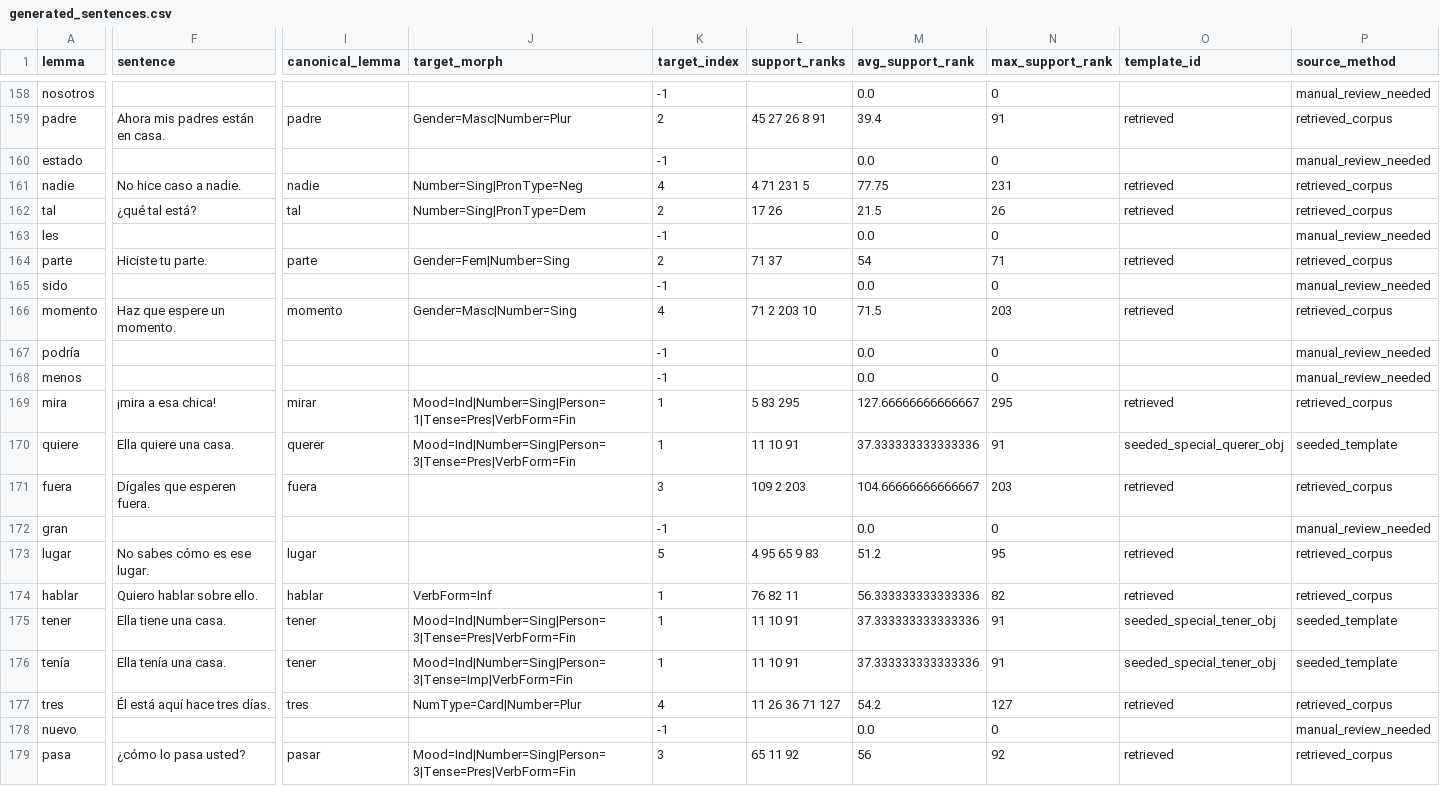
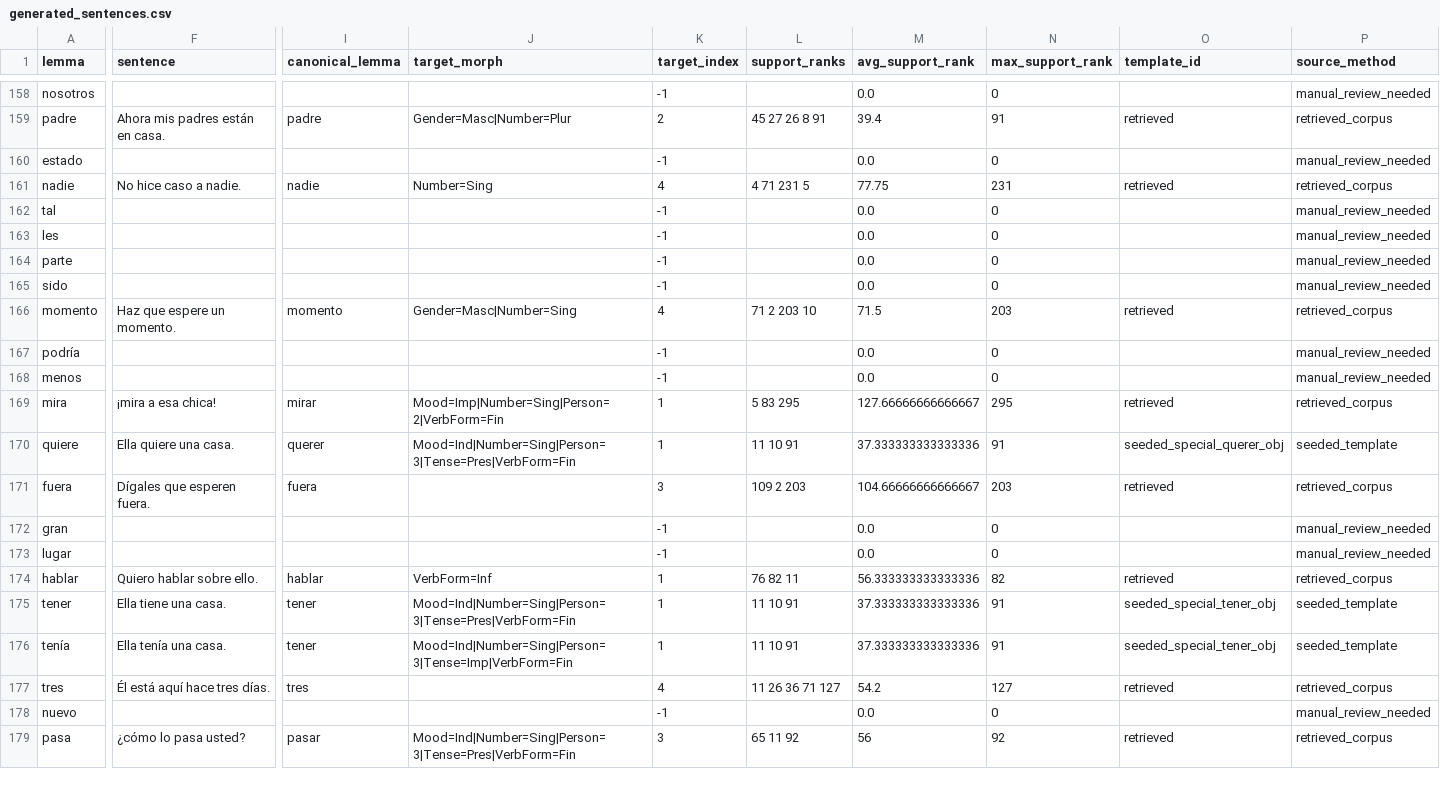
Before and after one commit to Aftrshock19/markov-chain-sentence-generator, a CSV file: generated_sentences.csv, drawn as a sheet; only a part is shown, gaps mark what is left out; the diff covers the shown part only; the diff names each change by its address in the sheet, - before the commit and + after, or states it on an @@ line.

```diff
--- a/generated_sentences.csv
+++ b/generated_sentences.csv
-J161 (target_morph): Number=Sing|PronType=Neg
+J161 (target_morph): Number=Sing
-F162 (sentence): ¿qué tal está?
+F162 (sentence): (empty)
-I162 (canonical_lemma): tal
+I162 (canonical_lemma): (empty)
-J162 (target_morph): Number=Sing|PronType=Dem
+J162 (target_morph): (empty)
-K162 (target_index): 2
+K162 (target_index): -1
-L162 (support_ranks): 17 26
+L162 (support_ranks): (empty)
-M162 (avg_support_rank): 21.5
+M162 (avg_support_rank): 0.0
-N162 (max_support_rank): 26
+N162 (max_support_rank): 0
-O162 (template_id): retrieved
+O162 (template_id): (empty)
-P162 (source_method): retrieved_corpus
+P162 (source_method): manual_review_needed
-F164 (sentence): Hiciste tu parte.
+F164 (sentence): (empty)
-I164 (canonical_lemma): parte
+I164 (canonical_lemma): (empty)
-J164 (target_morph): Gender=Fem|Number=Sing
+J164 (target_morph): (empty)
-K164 (target_index): 2
+K164 (target_index): -1
-L164 (support_ranks): 71 37
+L164 (support_ranks): (empty)
-M164 (avg_support_rank): 54
+M164 (avg_support_rank): 0.0
-N164 (max_support_rank): 71
+N164 (max_support_rank): 0
-O164 (template_id): retrieved
+O164 (template_id): (empty)
-P164 (source_method): retrieved_corpus
+P164 (source_method): manual_review_needed
-J169 (target_morph): Mood=Ind|Number=Sing|Person=1|Tense=Pres|VerbForm=Fin
+J169 (target_morph): Mood=Imp|Number=Sing|Person=2|VerbForm=Fin
-F173 (sentence): No sabes cómo es ese lugar.
+F173 (sentence): (empty)
-I173 (canonical_lemma): lugar
+I173 (canonical_lemma): (empty)
-K173 (target_index): 5
+K173 (target_index): -1
-L173 (support_ranks): 4 95 65 9 83
+L173 (support_ranks): (empty)
-M173 (avg_support_rank): 51.2
+M173 (avg_support_rank): 0.0
-N173 (max_support_rank): 95
+N173 (max_support_rank): 0
-O173 (template_id): retrieved
+O173 (template_id): (empty)
-P173 (source_method): retrieved_corpus
+P173 (source_method): manual_review_needed
-J177 (target_morph): NumType=Card|Number=Plur
+J177 (target_morph): (empty)
```
Also changed, not shown: 5 removed rows and 92 edited cells elsewhere in this file, generated_sentences_review.csv, 4 other files.
